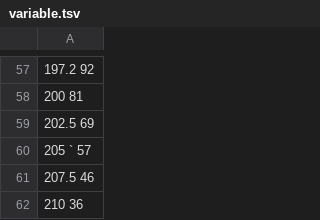
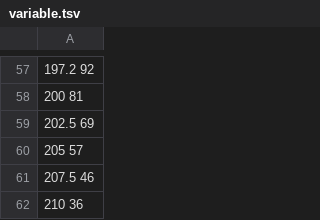
Before and after one commit to martin-ueding/physics601-reports, a TSV file: A245_doubling/Data/variable.tsv, drawn as a sheet; only a part is shown, gaps mark what is left out.

Commit message:
Fix

```diff
--- a/A245_doubling/Data/variable.tsv
+++ b/A245_doubling/Data/variable.tsv
@@ -59,3 +59,3 @@
 202.5   69
-205 `   57
+205     57
 207.5   46
```
